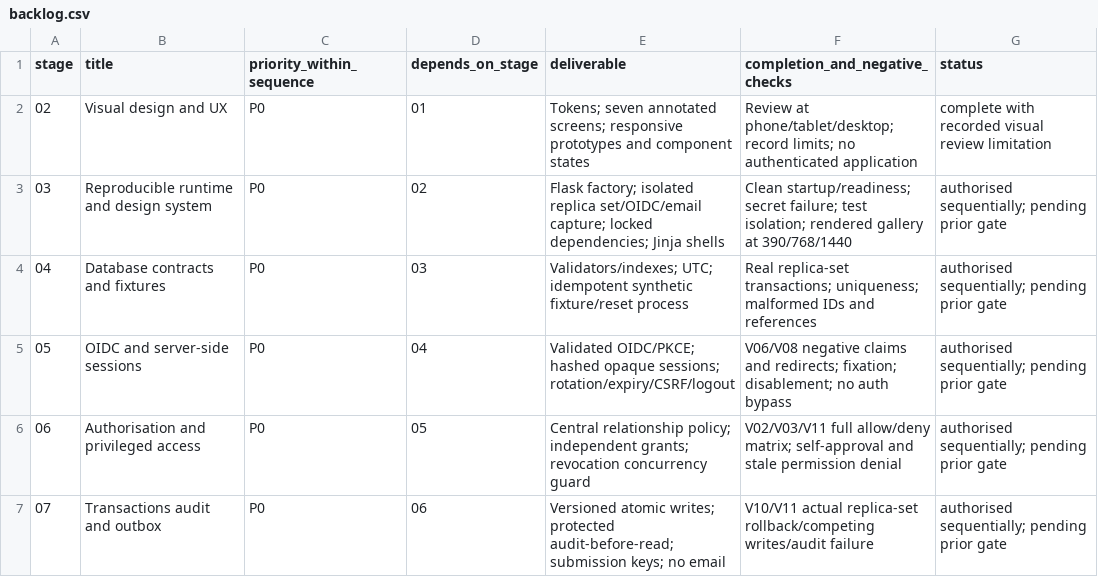
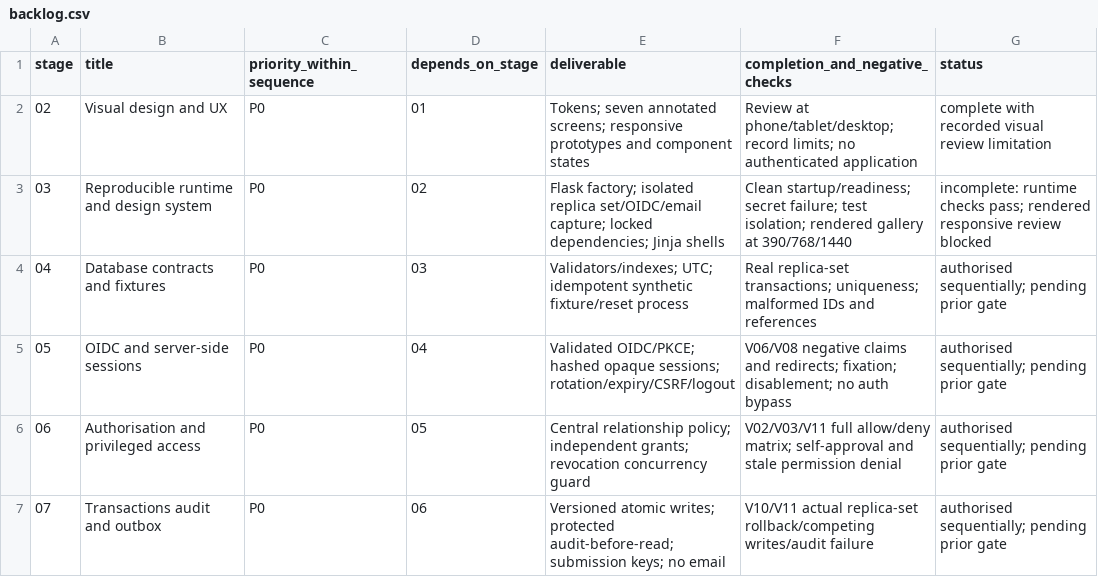
Before and after one commit to JEGSON/student-support-system, a CSV file: docs/development/backlog.csv, drawn as a sheet; only a part is shown.

```diff
--- a/docs/development/backlog.csv
+++ b/docs/development/backlog.csv
@@ -2,3 +2,3 @@ stage,title,priority_within_sequence,depends_on_stage,deliverable,completion_and
 02,Visual design and UX,P0,01,Tokens; seven annotated screens; responsive prototypes and component states,Review at phone/tablet/desktop; record limits; no authenticated application,complete with recorded visual review limitation
-03,Reproducible runtime and design system,P0,02,Flask factory; isolated replica set/OIDC/email capture; locked dependencies; Jinja shells,Clean startup/readiness; secret failure; test isolation; rendered gallery at 390/768/1440,authorised sequentially; pending prior gate
+03,Reproducible runtime and design system,P0,02,Flask factory; isolated replica set/OIDC/email capture; locked dependencies; Jinja shells,Clean startup/readiness; secret failure; test isolation; rendered gallery at 390/768/1440,incomplete: runtime checks pass; rendered responsive review blocked
 04,Database contracts and fixtures,P0,03,Validators/indexes; UTC; idempotent synthetic fixture/reset process,Real replica-set transactions; uniqueness; malformed IDs and references,authorised sequentially; pending prior gate
```
Also changed, not shown: docs/testing/traceability.csv, docs/testing/verification-plan.csv, 34 other files.
